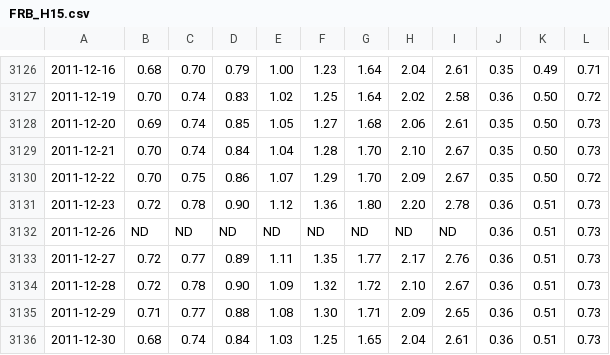
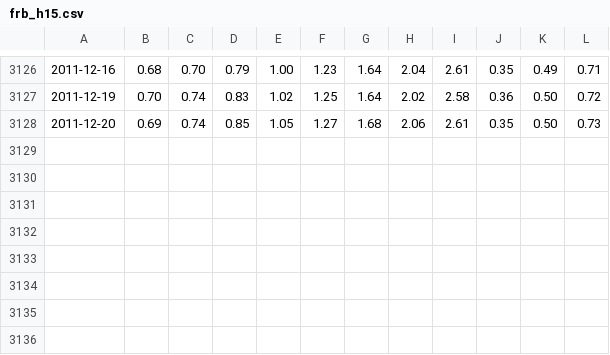
Before and after one commit to enthought/pyql, a CSV file: examples/data/frb_h15.csv (was examples/data/FRB_H15.csv), drawn as a sheet; only a part is shown, gaps mark what is left out; the diff names each change by its address in the sheet, - before the commit and + after, or states it on an @@ line.

Commit message:
- Added JointCalendar - Added 3 notebooks:   - USD_Deposit_Swap: Download and display a deposit/swap curve   - Download_USD_LIBOR: Download 11 years of deposit/swap data from the FRB site (frb_h15.csv in data folder)   - LiborRiskFactors: Compute zero-coupon libor rates and use PCA to identify risk factors

```diff
--- a/examples/data/FRB_H15.csv
+++ b/examples/data/frb_h15.csv
-row 3129: 2011-12-21 | 0.70 | 0.74 | 0.84 | 1.04 | 1.28 | 1.70 | 2.10 | 2.67 | 0.35 | 0.50 | 0.73
-row 3130: 2011-12-22 | 0.70 | 0.75 | 0.86 | 1.07 | 1.29 | 1.70 | 2.09 | 2.67 | 0.35 | 0.50 | 0.72
-row 3131: 2011-12-23 | 0.72 | 0.78 | 0.90 | 1.12 | 1.36 | 1.80 | 2.20 | 2.78 | 0.36 | 0.51 | 0.73
-row 3132: 2011-12-26 | ND | ND | ND | ND | ND | ND | ND | ND | 0.36 | 0.51 | 0.73
-row 3133: 2011-12-27 | 0.72 | 0.77 | 0.89 | 1.11 | 1.35 | 1.77 | 2.17 | 2.76 | 0.36 | 0.51 | 0.73
-row 3134: 2011-12-28 | 0.72 | 0.78 | 0.90 | 1.09 | 1.32 | 1.72 | 2.10 | 2.67 | 0.36 | 0.51 | 0.73
-row 3135: 2011-12-29 | 0.71 | 0.77 | 0.88 | 1.08 | 1.30 | 1.71 | 2.09 | 2.65 | 0.36 | 0.51 | 0.73
-row 3136: 2011-12-30 | 0.68 | 0.74 | 0.84 | 1.03 | 1.25 | 1.65 | 2.04 | 2.61 | 0.36 | 0.51 | 0.73
```
Also changed, not shown: 9 other files.
